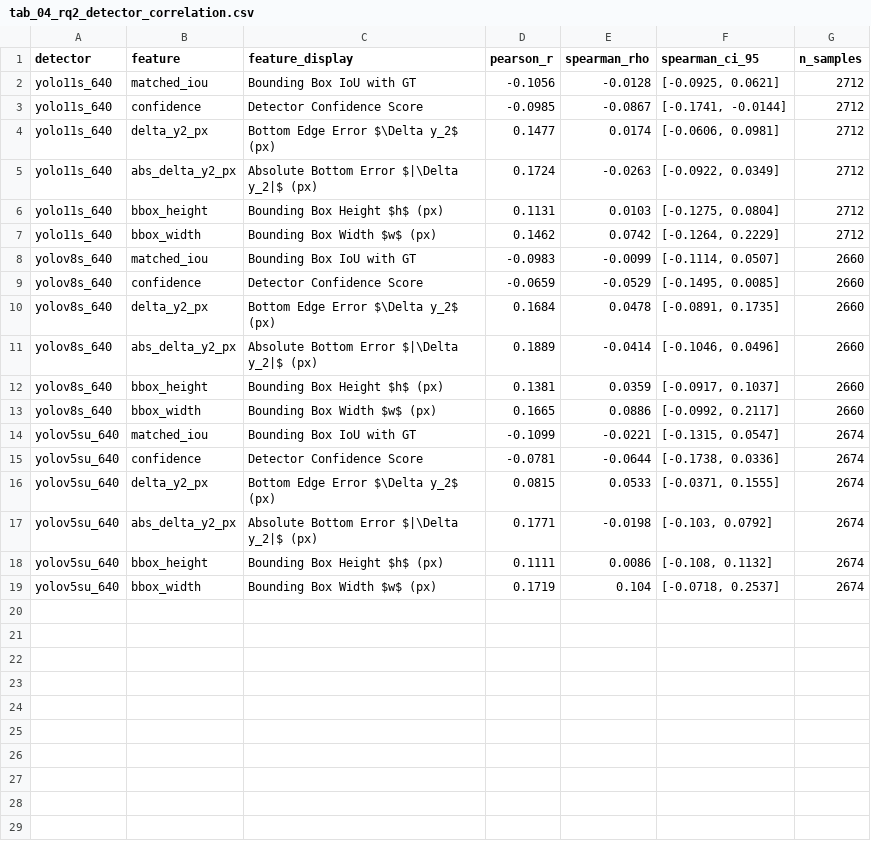
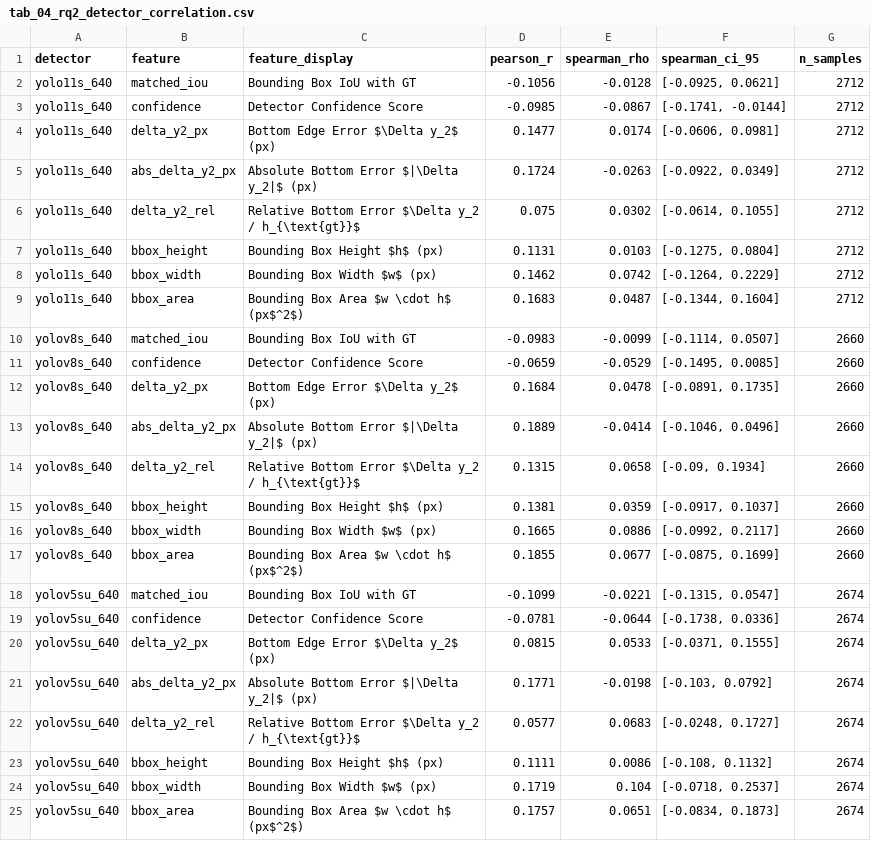
Before and after one commit to nguyenthang060706/Distance-Estimation-KITTI-YOLO, a CSV file: results/tables/final/tab_04_rq2_detector_correlation.csv, drawn as a sheet.

```diff
--- a/results/tables/final/tab_04_rq2_detector_correlation.csv
+++ b/results/tables/final/tab_04_rq2_detector_correlation.csv
@@ -5,4 +5,6 @@ yolo11s_640,delta_y2_px,Bottom Edge Error $\Delta y_2$ (px),0.1477,0.0174,"[-0.0
 yolo11s_640,abs_delta_y2_px,Absolute Bottom Error $|\Delta y_2|$ (px),0.1724,-0.0263,"[-0.0922, 0.0349]",2712
+yolo11s_640,delta_y2_rel,Relative Bottom Error $\Delta y_2 / h_{\text{gt}}$,0.075,0.0302,"[-0.0614, 0.1055]",2712
 yolo11s_640,bbox_height,Bounding Box Height $h$ (px),0.1131,0.0103,"[-0.1275, 0.0804]",2712
 yolo11s_640,bbox_width,Bounding Box Width $w$ (px),0.1462,0.0742,"[-0.1264, 0.2229]",2712
+yolo11s_640,bbox_area,Bounding Box Area $w \cdot h$ (px$^2$),0.1683,0.0487,"[-0.1344, 0.1604]",2712
 yolov8s_640,matched_iou,Bounding Box IoU with GT,-0.0983,-0.0099,"[-0.1114, 0.0507]",2660
@@ -11,4 +13,6 @@ yolov8s_640,delta_y2_px,Bottom Edge Error $\Delta y_2$ (px),0.1684,0.0478,"[-0.0
 yolov8s_640,abs_delta_y2_px,Absolute Bottom Error $|\Delta y_2|$ (px),0.1889,-0.0414,"[-0.1046, 0.0496]",2660
+yolov8s_640,delta_y2_rel,Relative Bottom Error $\Delta y_2 / h_{\text{gt}}$,0.1315,0.0658,"[-0.09, 0.1934]",2660
 yolov8s_640,bbox_height,Bounding Box Height $h$ (px),0.1381,0.0359,"[-0.0917, 0.1037]",2660
 yolov8s_640,bbox_width,Bounding Box Width $w$ (px),0.1665,0.0886,"[-0.0992, 0.2117]",2660
+yolov8s_640,bbox_area,Bounding Box Area $w \cdot h$ (px$^2$),0.1855,0.0677,"[-0.0875, 0.1699]",2660
 yolov5su_640,matched_iou,Bounding Box IoU with GT,-0.1099,-0.0221,"[-0.1315, 0.0547]",2674
@@ -17,3 +21,5 @@ yolov5su_640,delta_y2_px,Bottom Edge Error $\Delta y_2$ (px),0.0815,0.0533,"[-0.
 yolov5su_640,abs_delta_y2_px,Absolute Bottom Error $|\Delta y_2|$ (px),0.1771,-0.0198,"[-0.103, 0.0792]",2674
+yolov5su_640,delta_y2_rel,Relative Bottom Error $\Delta y_2 / h_{\text{gt}}$,0.0577,0.0683,"[-0.0248, 0.1727]",2674
 yolov5su_640,bbox_height,Bounding Box Height $h$ (px),0.1111,0.0086,"[-0.108, 0.1132]",2674
 yolov5su_640,bbox_width,Bounding Box Width $w$ (px),0.1719,0.104,"[-0.0718, 0.2537]",2674
+yolov5su_640,bbox_area,Bounding Box Area $w \cdot h$ (px$^2$),0.1757,0.0651,"[-0.0834, 0.1873]",2674
```
Also changed, not shown: results/tables/final/tab_02_geometry_ablation_oof_b.csv, 19 other files.
